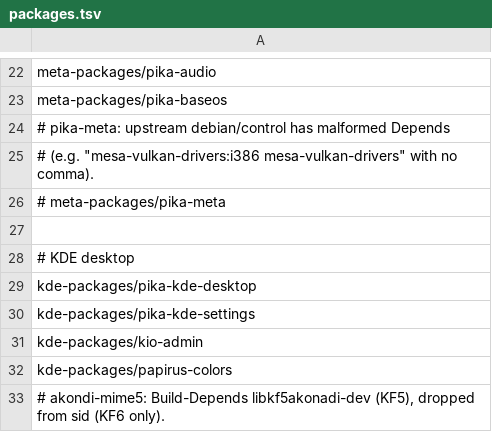
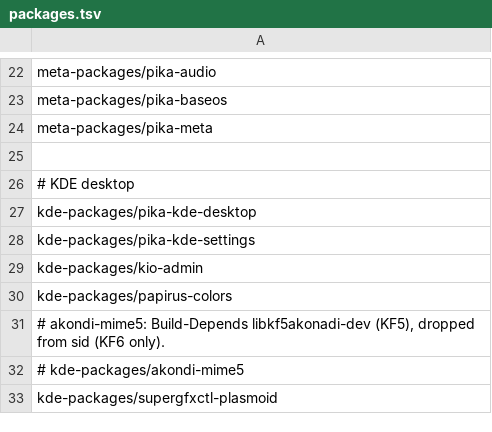
Before and after one commit to floatingskies/pikaos-v2, a TSV file: v2/ci/packages.tsv, drawn as a sheet; only a part is shown, gaps mark what is left out; the shorter side is filled out with more unchanged rows.

Commit message:
Rebrand to WoofOS, ship the PikaOS tool suite, fix the CLI installer
Identity (package names stay upstream so they remain rebuildable):
- os-release, ISO name/label (WOOF codename), hostname and live user renamed.
- New iso-v2/config/woofos-branding.sh: os-release record, about logo wiring,
  apt configuration (keep downloaded lists, no destructive autoremove, apx
  paths), KDE debloat list and the licence notices.
- LICENSE was MIT while the packages we rebuild are GPL-3.0; it now states
  GPL-3.0, carries the full text in LICENSE.GPL-3, and documents the PikaOS
  and Debian attributions that must be preserved.
- Artwork comes from branding/ and 'custom wallpaper/'; only assets with a
  clear free licence are shipped.

Tool suite: adds pika-welcome, pika-first-setup-gtk4, the GUI installer,
pika-kde-desktop, the otter shell profile, plymouth, pam modules, ananicy and
the audio/desktop metapackages to the full recipe. v2/ci/apply-dep-shims.pl
strips the KF5/PikaOS-only dependencies (otter-*, webapp-manager, cfhdb,
baloo-kf5, ...) that made apt reject the whole install set, and also repairs
upstream's missing dependency separators (pika-meta). pika-meta is back in the
fleet.

Installer: pika-installer-gtk4 owns /usr/bin/pika-install, so the in-tree CLI
installer is staged as pika-install-cli with its own launcher and polkit rule.
Fixes the CLI installer's 'no block devices found': it filtered lsblk output on
column 4, but MODEL contains spaces on most drives, so the TYPE column was
never in that position. Disk detection is now position-safe with a /sys/block
fallback for live sessions without udev.

```diff
--- a/v2/ci/packages.tsv
+++ b/v2/ci/packages.tsv
@@ -23,5 +23,3 @@ meta-packages/pika-audio
 meta-packages/pika-baseos
-# pika-meta: upstream debian/control has malformed Depends
-# (e.g. "mesa-vulkan-drivers:i386 mesa-vulkan-drivers" with no comma).
-# meta-packages/pika-meta
+meta-packages/pika-meta
 
```
Also changed, not shown: 11 other files.
